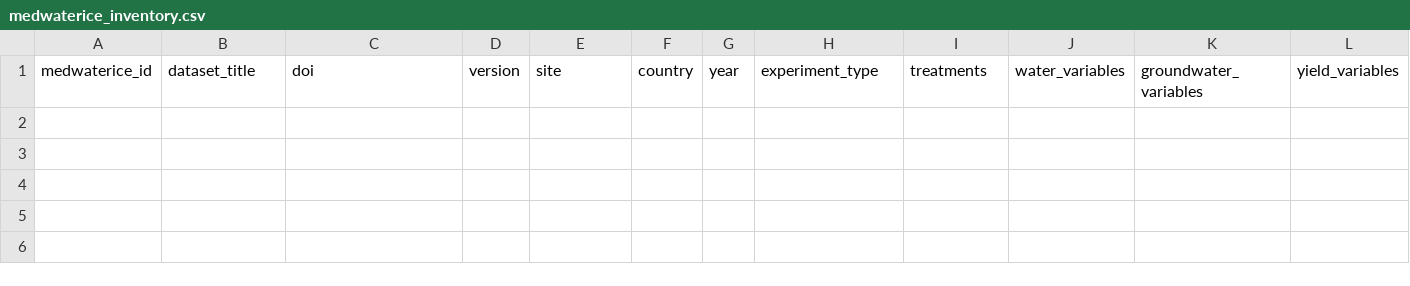
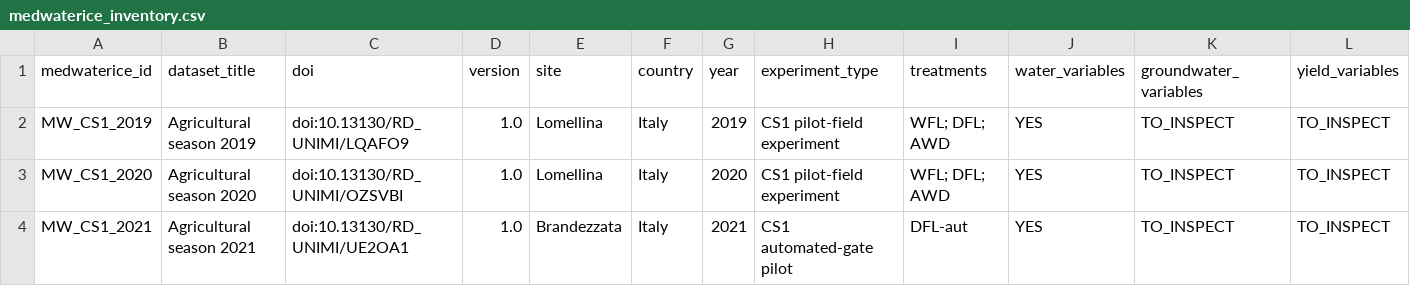
Before and after one commit to taimoora66/Lomellina-Rice-Tradeoffs, a CSV file: docs/data/medwaterice_inventory.csv, drawn as a sheet; only a part is shown; rows hold the shown columns only; the diff names each change by its address in the sheet, - before the commit and + after, or states it on an @@ line.

Commit message:
Acquire and verify Priority A MEDWATERICE data

```diff
--- a/docs/data/medwaterice_inventory.csv
+++ b/docs/data/medwaterice_inventory.csv
+row 2: MW_CS1_2019 | Agricultural season 2019 | doi:10.13130/RD_UNIMI/LQAFO9 | 1.0 | Lomellina | Italy | 2019 | CS1 pilot-field experiment | WFL; DFL; AWD | YES | TO_INSPECT | TO_INSPECT
+row 3: MW_CS1_2020 | Agricultural season 2020 | doi:10.13130/RD_UNIMI/OZSVBI | 1.0 | Lomellina | Italy | 2020 | CS1 pilot-field experiment | WFL; DFL; AWD | YES | TO_INSPECT | TO_INSPECT
+row 4: MW_CS1_2021 | Agricultural season 2021 | doi:10.13130/RD_UNIMI/UE2OA1 | 1.0 | Brandezzata | Italy | 2021 | CS1 automated-gate pilot | DFL-aut | YES | TO_INSPECT | TO_INSPECT
```
Also changed, not shown: 32 other files.
